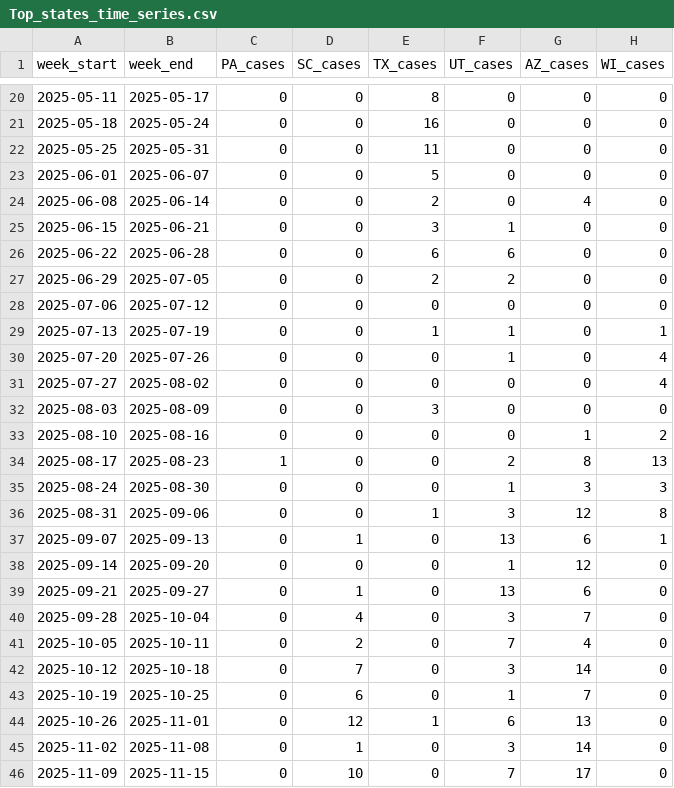
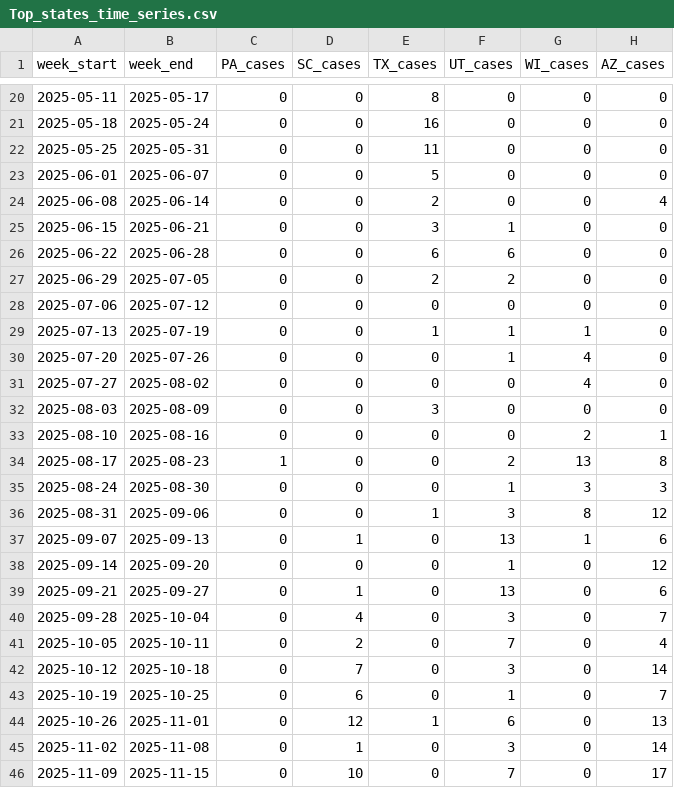
Before and after one commit to CSSEGISandData/measles_data, a CSV file: Top_states_time_series.csv, drawn as a sheet; only a part is shown, gaps mark what is left out; the diff covers the shown part only.

```diff
--- a/Top_states_time_series.csv
+++ b/Top_states_time_series.csv
@@ -1 +1 @@
-week_start,week_end,PA_cases,SC_cases,TX_cases,UT_cases,AZ_cases,WI_cases
+week_start,week_end,PA_cases,SC_cases,TX_cases,UT_cases,WI_cases,AZ_cases
@@ -23,3 +23,3 @@ week_start,week_end,PA_cases,SC_cases,TX_cases,UT_cases,AZ_cases,WI_cases
 2025-06-01,2025-06-07,0,0,5,0,0,0
-2025-06-08,2025-06-14,0,0,2,0,4,0
+2025-06-08,2025-06-14,0,0,2,0,0,4
 2025-06-15,2025-06-21,0,0,3,1,0,0
@@ -28,19 +28,19 @@ week_start,week_end,PA_cases,SC_cases,TX_cases,UT_cases,AZ_cases,WI_cases
 2025-07-06,2025-07-12,0,0,0,0,0,0
-2025-07-13,2025-07-19,0,0,1,1,0,1
-2025-07-20,2025-07-26,0,0,0,1,0,4
-2025-07-27,2025-08-02,0,0,0,0,0,4
+2025-07-13,2025-07-19,0,0,1,1,1,0
+2025-07-20,2025-07-26,0,0,0,1,4,0
+2025-07-27,2025-08-02,0,0,0,0,4,0
 2025-08-03,2025-08-09,0,0,3,0,0,0
-2025-08-10,2025-08-16,0,0,0,0,1,2
-2025-08-17,2025-08-23,1,0,0,2,8,13
+2025-08-10,2025-08-16,0,0,0,0,2,1
+2025-08-17,2025-08-23,1,0,0,2,13,8
 2025-08-24,2025-08-30,0,0,0,1,3,3
-2025-08-31,2025-09-06,0,0,1,3,12,8
-2025-09-07,2025-09-13,0,1,0,13,6,1
-2025-09-14,2025-09-20,0,0,0,1,12,0
-2025-09-21,2025-09-27,0,1,0,13,6,0
-2025-09-28,2025-10-04,0,4,0,3,7,0
-2025-10-05,2025-10-11,0,2,0,7,4,0
-2025-10-12,2025-10-18,0,7,0,3,14,0
-2025-10-19,2025-10-25,0,6,0,1,7,0
-2025-10-26,2025-11-01,0,12,1,6,13,0
-2025-11-02,2025-11-08,0,1,0,3,14,0
-2025-11-09,2025-11-15,0,10,0,7,17,0
+2025-08-31,2025-09-06,0,0,1,3,8,12
+2025-09-07,2025-09-13,0,1,0,13,1,6
+2025-09-14,2025-09-20,0,0,0,1,0,12
+2025-09-21,2025-09-27,0,1,0,13,0,6
+2025-09-28,2025-10-04,0,4,0,3,0,7
+2025-10-05,2025-10-11,0,2,0,7,0,4
+2025-10-12,2025-10-18,0,7,0,3,0,14
+2025-10-19,2025-10-25,0,6,0,1,0,7
+2025-10-26,2025-11-01,0,12,1,6,0,13
+2025-11-02,2025-11-08,0,1,0,3,0,14
+2025-11-09,2025-11-15,0,10,0,7,0,17
```
Also changed, not shown: 1 added row and 85 edited cells elsewhere in this file, data_sources_by_state.csv, measles_county_all_updates.csv, 1 other file.
